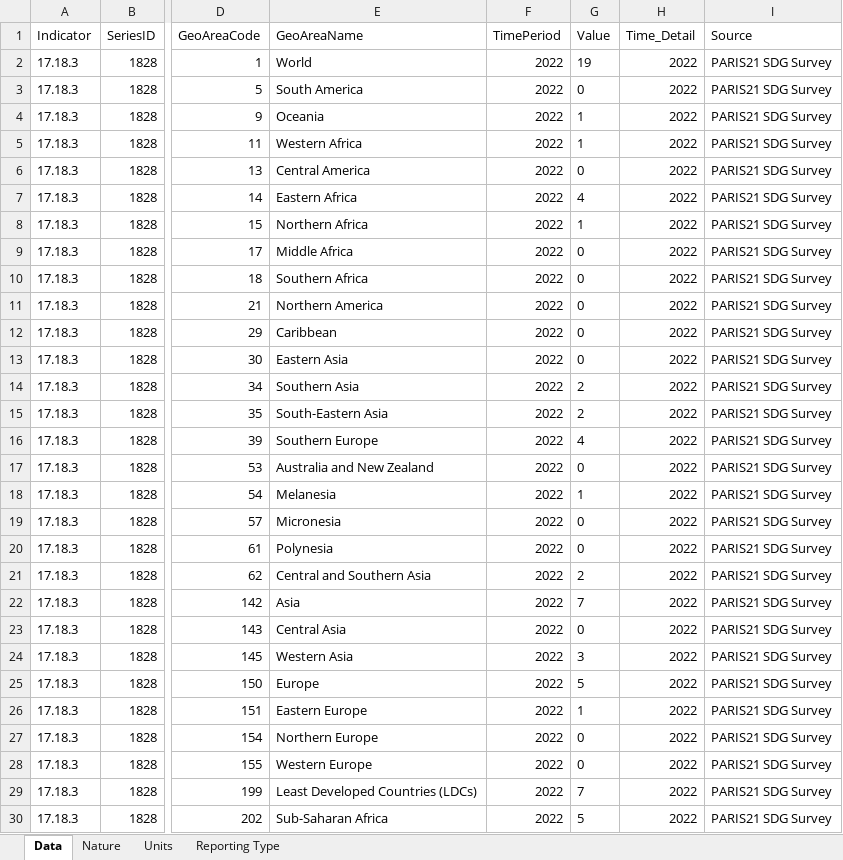
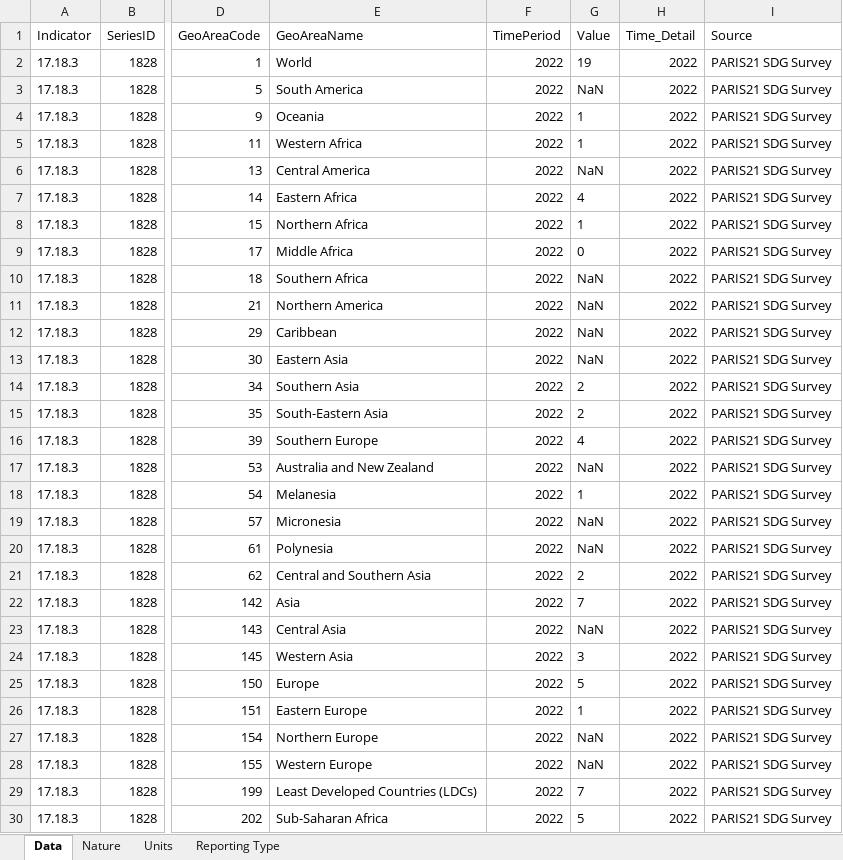
Before and after one commit to tian-y/SDG_collection_2022, an Excel workbook: Output/2023/116-17.18.3-1828-SG_STT_NSDSFDDNR-1132.xlsx, sheet Data, drawn as a sheet; only a part is shown, gaps mark what is left out; values as stored, in another font and other column widths than the file's, no borders; the diff covers the shown part only; the diff names each change by its address in the sheet, - before the commit and + after, or states it on an @@ line.

```diff
--- a/Output/2023/116-17.18.3-1828-SG_STT_NSDSFDDNR-1132.xlsx (sheet Data)
+++ b/Output/2023/116-17.18.3-1828-SG_STT_NSDSFDDNR-1132.xlsx (sheet Data)
-G3 (Value): 0
+G3 (Value): NaN
-G6 (Value): 0
+G6 (Value): NaN
-G10:G13 (Value): 0
+G10:G13 (Value): NaN
-G17 (Value): 0
+G17 (Value): NaN
-G19:G20 (Value): 0
+G19:G20 (Value): NaN
-G23 (Value): 0
+G23 (Value): NaN
-G27:G28 (Value): 0
+G27:G28 (Value): NaN
```
Also changed, not shown: 25 edited cells elsewhere in this sheet, Output/2023/116-17.18.2-1827-SG_STT_FPOS-1132.xlsx, Output/2023/116-17.18.3-1592-SG_STT_NSDSFDGVT-1132.xlsx, 8 other files.
